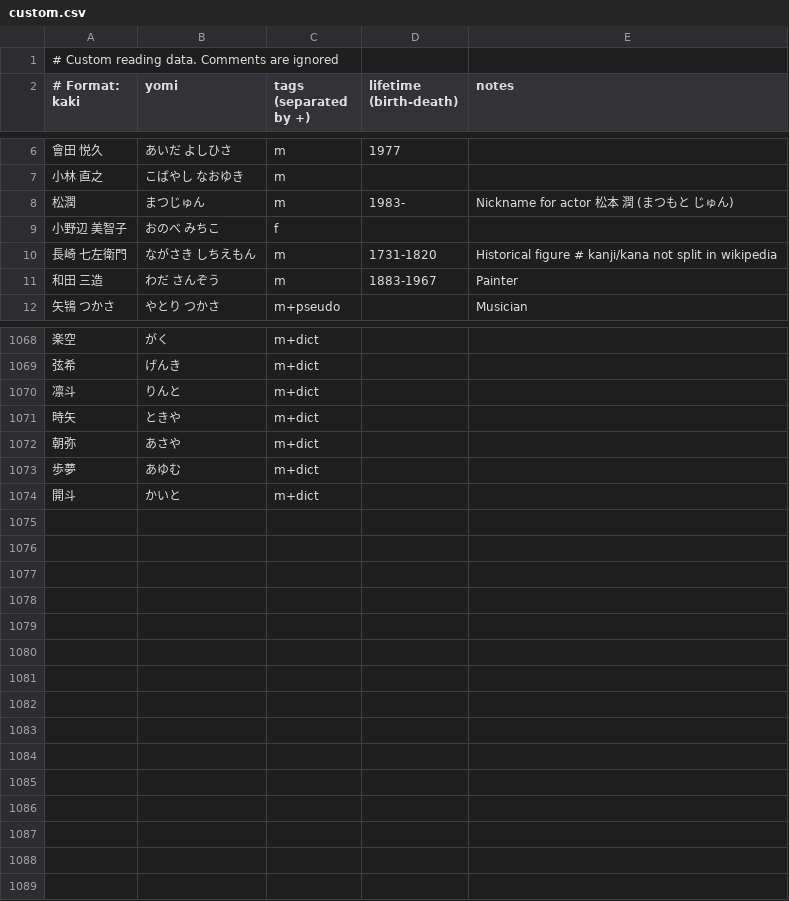
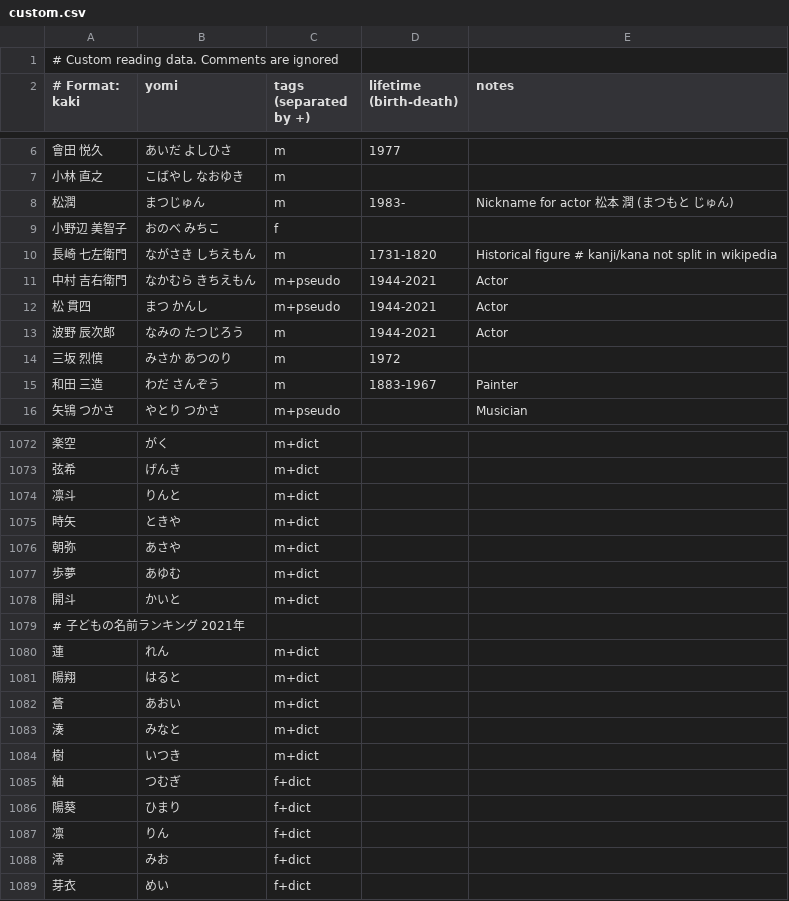
Before and after one commit to richardjharris/yomikun-database, a CSV file: data/custom.csv, drawn as a sheet; only a part is shown, gaps mark what is left out.

Commit message:
More custom names

```diff
--- a/data/custom.csv
+++ b/data/custom.csv
@@ -10,2 +10,6 @@
 長崎 七左衛門,ながさき しちえもん,m,1731-1820,Historical figure # kanji/kana not split in wikipedia
+中村 吉右衛門,なかむら きちえもん,m+pseudo,1944-2021,Actor
+松 貫四,まつ かんし,m+pseudo,1944-2021,Actor
+波野 辰次郎,なみの たつじろう,m,1944-2021,Actor
+三坂 烈慎,みさか あつのり,m,1972
 和田 三造,わだ さんぞう,m,1883-1967,Painter
@@ -1074 +1078,12 @@
 開斗,かいと,m+dict
+# 子どもの名前ランキング 2021年
+蓮,れん,m+dict
+陽翔,はると,m+dict
+蒼,あおい,m+dict
+湊,みなと,m+dict
+樹,いつき,m+dict
+紬,つむぎ,f+dict
+陽葵,ひまり,f+dict
+凛,りん,f+dict
+澪,みお,f+dict
+芽衣,めい,f+dict
```
Also changed, not shown: 1 other file.
